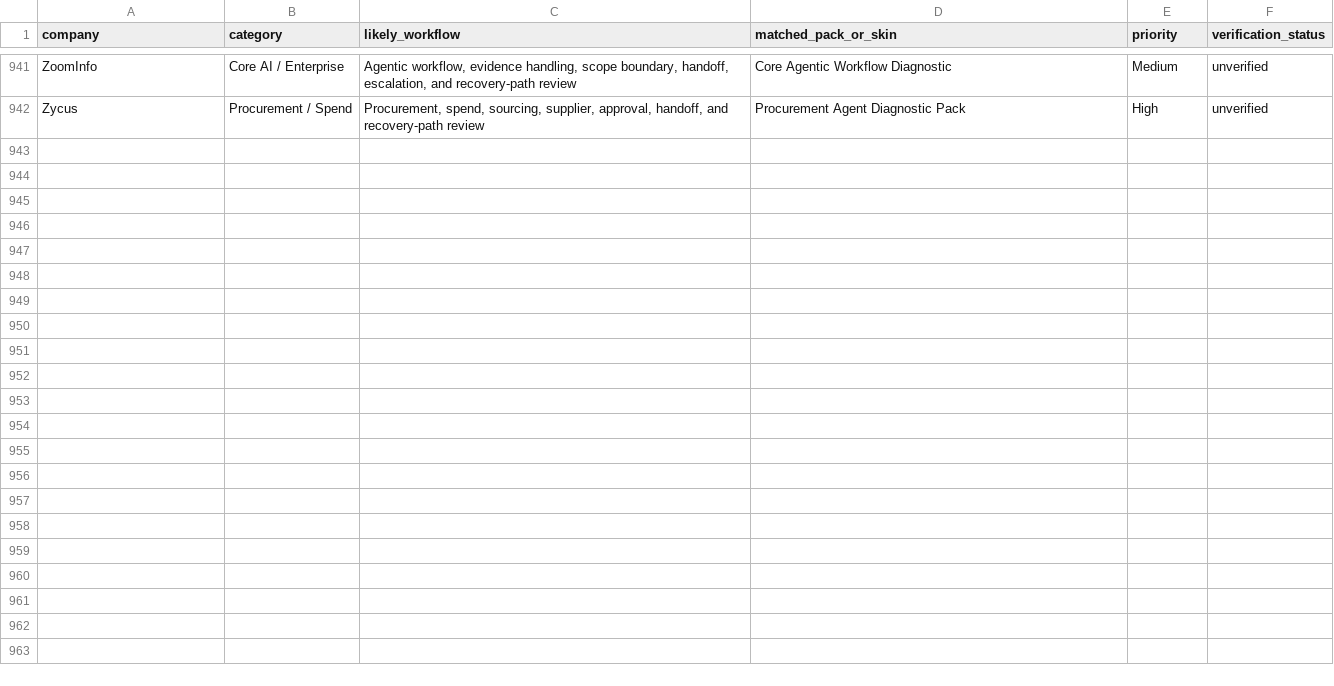
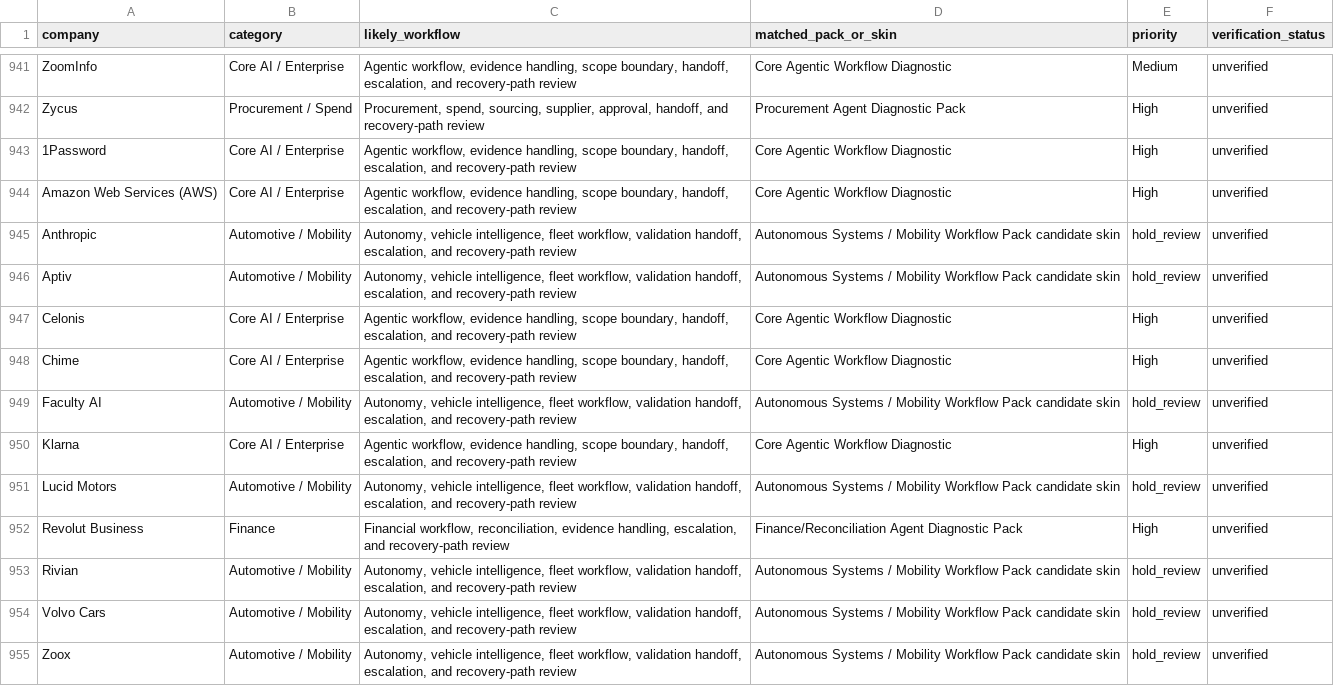
Before and after one commit to mrclarkonline-cyber/specshift-sps-evaluator, a CSV file: v0_5/outreach_pipeline/gemini_raw_unverified_company_targets_v0_1.csv, drawn as a sheet; only a part is shown, gaps mark what is left out; the diff names each change by its address in the sheet, - before the commit and + after, or states it on an @@ line.

```diff
--- a/v0_5/outreach_pipeline/gemini_raw_unverified_company_targets_v0_1.csv
+++ b/v0_5/outreach_pipeline/gemini_raw_unverified_company_targets_v0_1.csv
+row 943: 1Password | Core AI / Enterprise | Agentic workflow, evidence handling, scope boundary, handoff, escalation, and recovery-path review | Core Agentic Workflow Diagnostic | High | unverified
+row 944: Amazon Web Services (AWS) | Core AI / Enterprise | Agentic workflow, evidence handling, scope boundary, handoff, escalation, and recovery-path review | Core Agentic Workflow Diagnostic | High | unverified
+row 945: Anthropic | Automotive / Mobility | Autonomy, vehicle intelligence, fleet workflow, validation handoff, escalation, and recovery-path review | Autonomous Systems / Mobility Workflow Pack candidate skin | hold_review | unverified
+row 946: Aptiv | Automotive / Mobility | Autonomy, vehicle intelligence, fleet workflow, validation handoff, escalation, and recovery-path review | Autonomous Systems / Mobility Workflow Pack candidate skin | hold_review | unverified
+row 947: Celonis | Core AI / Enterprise | Agentic workflow, evidence handling, scope boundary, handoff, escalation, and recovery-path review | Core Agentic Workflow Diagnostic | High | unverified
+row 948: Chime | Core AI / Enterprise | Agentic workflow, evidence handling, scope boundary, handoff, escalation, and recovery-path review | Core Agentic Workflow Diagnostic | High | unverified
+row 949: Faculty AI | Automotive / Mobility | Autonomy, vehicle intelligence, fleet workflow, validation handoff, escalation, and recovery-path review | Autonomous Systems / Mobility Workflow Pack candidate skin | hold_review | unverified
+row 950: Klarna | Core AI / Enterprise | Agentic workflow, evidence handling, scope boundary, handoff, escalation, and recovery-path review | Core Agentic Workflow Diagnostic | High | unverified
+row 951: Lucid Motors | Automotive / Mobility | Autonomy, vehicle intelligence, fleet workflow, validation handoff, escalation, and recovery-path review | Autonomous Systems / Mobility Workflow Pack candidate skin | hold_review | unverified
+row 952: Revolut Business | Finance | Financial workflow, reconciliation, evidence handling, escalation, and recovery-path review | Finance/Reconciliation Agent Diagnostic Pack | High | unverified
+row 953: Rivian | Automotive / Mobility | Autonomy, vehicle intelligence, fleet workflow, validation handoff, escalation, and recovery-path review | Autonomous Systems / Mobility Workflow Pack candidate skin | hold_review | unverified
+row 954: Volvo Cars | Automotive / Mobility | Autonomy, vehicle intelligence, fleet workflow, validation handoff, escalation, and recovery-path review | Autonomous Systems / Mobility Workflow Pack candidate skin | hold_review | unverified
+row 955: Zoox | Automotive / Mobility | Autonomy, vehicle intelligence, fleet workflow, validation handoff, escalation, and recovery-path review | Autonomous Systems / Mobility Workflow Pack candidate skin | hold_review | unverified
```
Also changed, not shown: v0_5/outreach_pipeline/sanitized_company_targets_v0_1.csv, 4 other files.
